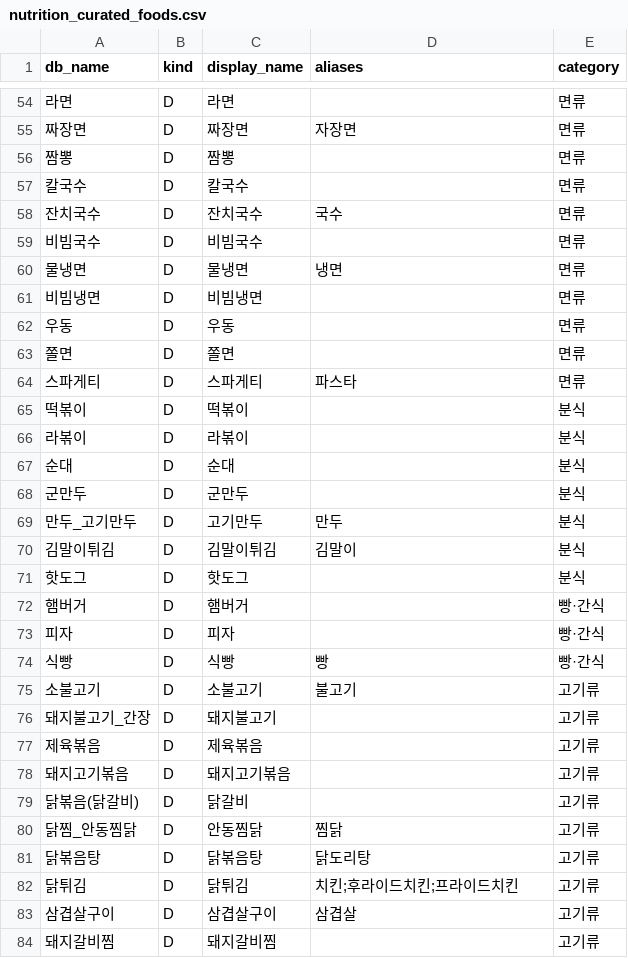
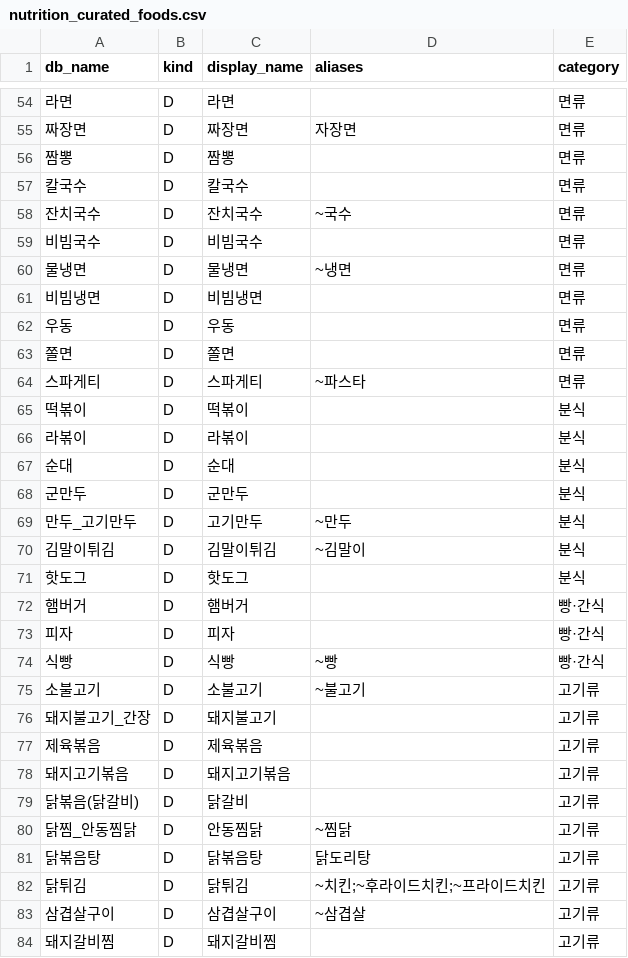
Before and after one commit to Ganggee/Rokid-ai-glass-project, a CSV file: sample-data/nutrition_curated_foods.csv, drawn as a sheet; only a part is shown, gaps mark what is left out; the diff covers the shown part only.

```diff
--- a/sample-data/nutrition_curated_foods.csv
+++ b/sample-data/nutrition_curated_foods.csv
@@ -57,5 +57,5 @@ db_name,kind,display_name,aliases,category
 칼국수,D,칼국수,,면류
-잔치국수,D,잔치국수,국수,면류
+잔치국수,D,잔치국수,~국수,면류
 비빔국수,D,비빔국수,,면류
-물냉면,D,물냉면,냉면,면류
+물냉면,D,물냉면,~냉면,면류
 비빔냉면,D,비빔냉면,,면류
@@ -63,3 +63,3 @@ db_name,kind,display_name,aliases,category
 쫄면,D,쫄면,,면류
-스파게티,D,스파게티,파스타,면류
+스파게티,D,스파게티,~파스타,면류
 떡볶이,D,떡볶이,,분식
@@ -68,4 +68,4 @@ db_name,kind,display_name,aliases,category
 군만두,D,군만두,,분식
-만두_고기만두,D,고기만두,만두,분식
-김말이튀김,D,김말이튀김,김말이,분식
+만두_고기만두,D,고기만두,~만두,분식
+김말이튀김,D,김말이튀김,~김말이,분식
 핫도그,D,핫도그,,분식
@@ -73,4 +73,4 @@ db_name,kind,display_name,aliases,category
 피자,D,피자,,빵·간식
-식빵,D,식빵,빵,빵·간식
-소불고기,D,소불고기,불고기,고기류
+식빵,D,식빵,~빵,빵·간식
+소불고기,D,소불고기,~불고기,고기류
 돼지불고기_간장,D,돼지불고기,,고기류
@@ -79,6 +79,6 @@ db_name,kind,display_name,aliases,category
 닭볶음(닭갈비),D,닭갈비,,고기류
-닭찜_안동찜닭,D,안동찜닭,찜닭,고기류
+닭찜_안동찜닭,D,안동찜닭,~찜닭,고기류
 닭볶음탕,D,닭볶음탕,닭도리탕,고기류
-닭튀김,D,닭튀김,치킨;후라이드치킨;프라이드치킨,고기류
-삼겹살구이,D,삼겹살구이,삼겹살,고기류
+닭튀김,D,닭튀김,~치킨;~후라이드치킨;~프라이드치킨,고기류
+삼겹살구이,D,삼겹살구이,~삼겹살,고기류
 돼지갈비찜,D,돼지갈비찜,,고기류
```
Also changed, not shown: 32 edited cells elsewhere in this file, 12 other files.
